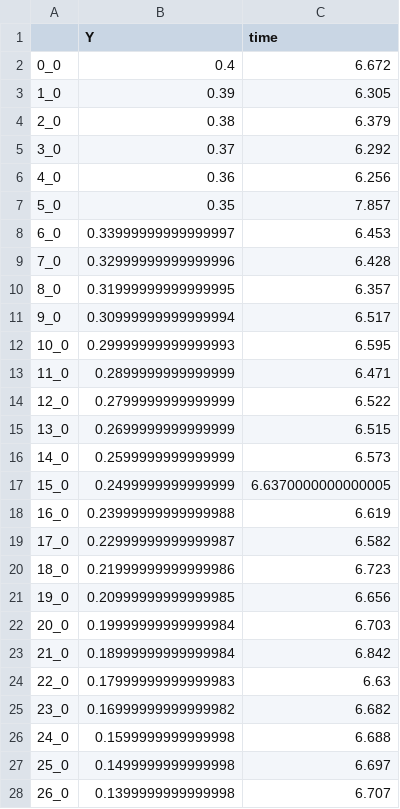
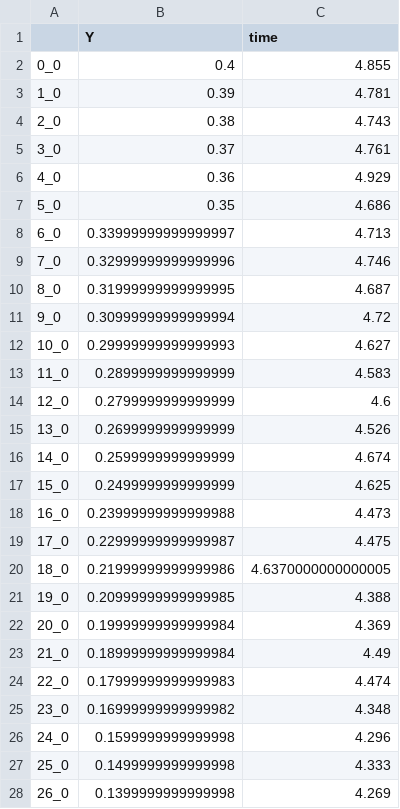
Before and after one commit to adityavkulkarni/2D_dynamic_object_grasping, a CSV file: time.csv, drawn as a sheet; only a part is shown; the diff covers the shown part only.

```diff
--- a/time.csv
+++ b/time.csv
@@ -1,28 +1,28 @@
 ,Y,time
-0_0,0.4,6.672
-1_0,0.39,6.305
-2_0,0.38,6.379
-3_0,0.37,6.292
-4_0,0.36,6.256
-5_0,0.35,7.857
-6_0,0.33999999999999997,6.453
-7_0,0.32999999999999996,6.428
-8_0,0.31999999999999995,6.357
-9_0,0.30999999999999994,6.517
-10_0,0.29999999999999993,6.595
-11_0,0.2899999999999999,6.471
-12_0,0.2799999999999999,6.522
-13_0,0.2699999999999999,6.515
-14_0,0.2599999999999999,6.573
-15_0,0.2499999999999999,6.6370000000000005
-16_0,0.23999999999999988,6.619
-17_0,0.22999999999999987,6.582
-18_0,0.21999999999999986,6.723
-19_0,0.20999999999999985,6.656
-20_0,0.19999999999999984,6.703
-21_0,0.18999999999999984,6.842
-22_0,0.17999999999999983,6.63
-23_0,0.16999999999999982,6.682
-24_0,0.1599999999999998,6.688
-25_0,0.1499999999999998,6.697
-26_0,0.1399999999999998,6.707
+0_0,0.4,4.855
+1_0,0.39,4.781
+2_0,0.38,4.743
+3_0,0.37,4.761
+4_0,0.36,4.929
+5_0,0.35,4.686
+6_0,0.33999999999999997,4.713
+7_0,0.32999999999999996,4.746
+8_0,0.31999999999999995,4.687
+9_0,0.30999999999999994,4.72
+10_0,0.29999999999999993,4.627
+11_0,0.2899999999999999,4.583
+12_0,0.2799999999999999,4.6
+13_0,0.2699999999999999,4.526
+14_0,0.2599999999999999,4.674
+15_0,0.2499999999999999,4.625
+16_0,0.23999999999999988,4.473
+17_0,0.22999999999999987,4.475
+18_0,0.21999999999999986,4.6370000000000005
+19_0,0.20999999999999985,4.388
+20_0,0.19999999999999984,4.369
+21_0,0.18999999999999984,4.49
+22_0,0.17999999999999983,4.474
+23_0,0.16999999999999982,4.348
+24_0,0.1599999999999998,4.296
+25_0,0.1499999999999998,4.333
+26_0,0.1399999999999998,4.269
```
Also changed, not shown: 53 edited cells elsewhere in this file, 3 other files.
